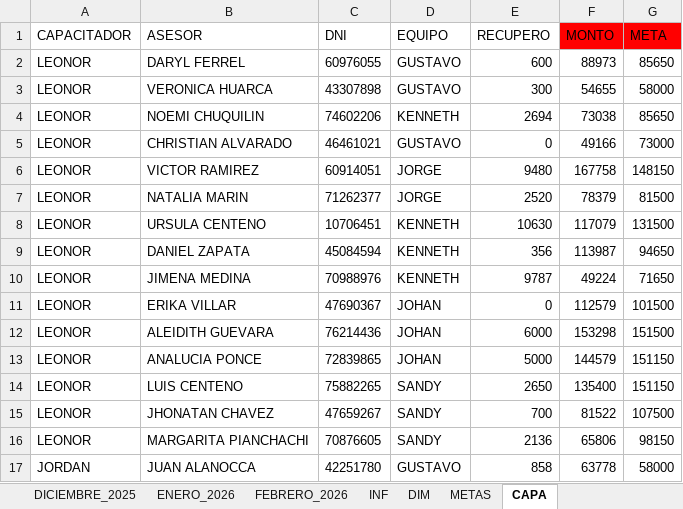
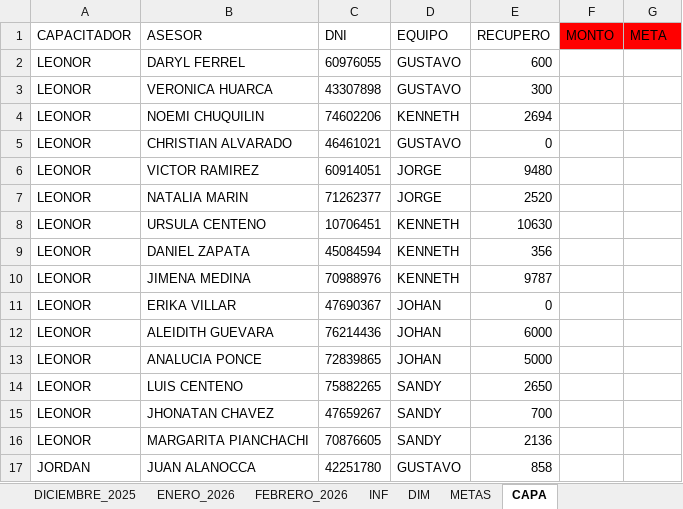
Before and after one commit to jvasquez98/Ranking, an Excel workbook: CS_AVANCE DE ASESORES.xlsx, sheet CAPA, drawn as a sheet; only a part is shown; values as stored, in another font and other column widths than the file's, no borders; table styles not drawn; the diff covers the shown part only; the diff names each change by its address in the sheet, - before the commit and + after, or states it on an @@ line.

```diff
--- a/CS_AVANCE DE ASESORES.xlsx (sheet CAPA)
+++ b/CS_AVANCE DE ASESORES.xlsx (sheet CAPA)
-F2 (MONTO): 88973
+F2 (MONTO): (empty)
-G2 (META): 85650
+G2 (META): (empty)
-F3 (MONTO): 54655
+F3 (MONTO): (empty)
-G3 (META): 58000
+G3 (META): (empty)
-F4 (MONTO): 73038
+F4 (MONTO): (empty)
-G4 (META): 85650
+G4 (META): (empty)
-F5 (MONTO): 49166
+F5 (MONTO): (empty)
-G5 (META): 73000
+G5 (META): (empty)
-F6 (MONTO): 167758
+F6 (MONTO): (empty)
-G6 (META): 148150
+G6 (META): (empty)
-F7 (MONTO): 78379
+F7 (MONTO): (empty)
-G7 (META): 81500
+G7 (META): (empty)
-F8 (MONTO): 117079
+F8 (MONTO): (empty)
-G8 (META): 131500
+G8 (META): (empty)
-F9 (MONTO): 113987
+F9 (MONTO): (empty)
-G9 (META): 94650
+G9 (META): (empty)
-F10 (MONTO): 49224
+F10 (MONTO): (empty)
-G10 (META): 71650
+G10 (META): (empty)
-F11 (MONTO): 112579
+F11 (MONTO): (empty)
-G11 (META): 101500
+G11 (META): (empty)
-F12 (MONTO): 153298
+F12 (MONTO): (empty)
-G12 (META): 151500
+G12 (META): (empty)
-F13 (MONTO): 144579
+F13 (MONTO): (empty)
-G13:G14 (META): 151150
+G13:G14 (META): (empty)
-F14 (MONTO): 135400
+F14 (MONTO): (empty)
-F15 (MONTO): 81522
+F15 (MONTO): (empty)
-G15 (META): 107500
+G15 (META): (empty)
-F16 (MONTO): 65806
+F16 (MONTO): (empty)
-G16 (META): 98150
+G16 (META): (empty)
-F17 (MONTO): 63778
+F17 (MONTO): (empty)
-G17 (META): 58000
+G17 (META): (empty)
```
Also changed, not shown: 28 edited cells elsewhere in this sheet, sheet INF, sheet FEBRERO_2026, 3 other files.
